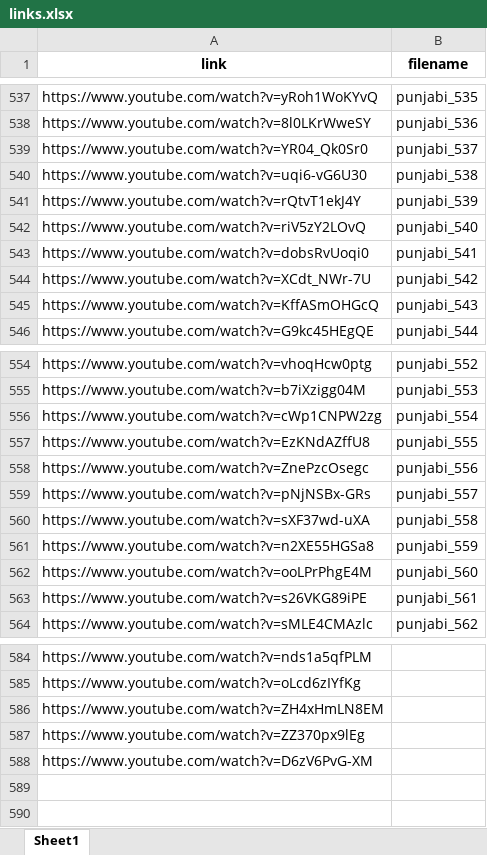
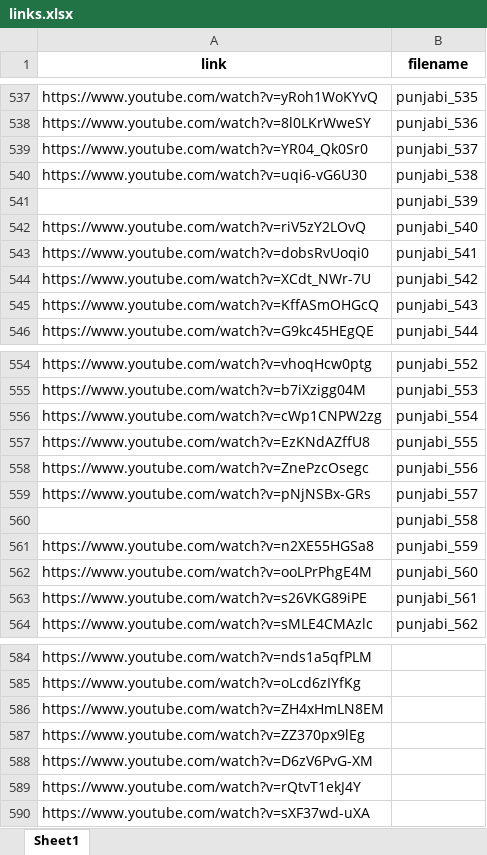
Before and after one commit to alvynabranches/punjabi-stt, an Excel workbook: links.xlsx, sheet Sheet1, drawn as a sheet; only a part is shown, gaps mark what is left out; values as stored, in another font and other column widths than the file's, no borders; the diff names each change by its address in the sheet, - before the commit and + after, or states it on an @@ line.

Commit message:
Updated links.xlsx

```diff
--- a/links.xlsx (sheet Sheet1)
+++ b/links.xlsx (sheet Sheet1)
-A541 (link): https://www.youtube.com/watch?v=rQtvT1ekJ4Y
+A541 (link): (empty)
-A560 (link): https://www.youtube.com/watch?v=sXF37wd-uXA
+A560 (link): (empty)
+row 589: https://www.youtube.com/watch?v=rQtvT1ekJ4Y
+row 590: https://www.youtube.com/watch?v=sXF37wd-uXA
```
